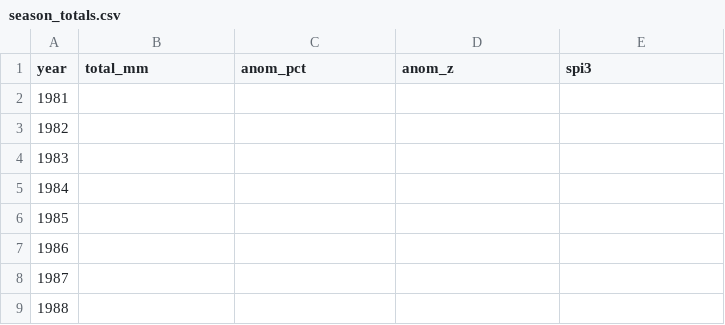
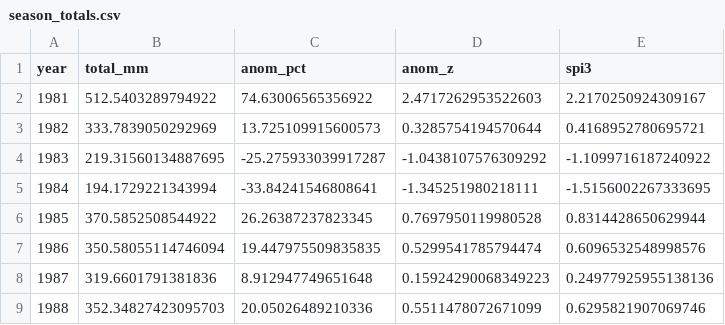
Before and after one commit to sophia14324/East-African-Monsoon-ML-project, a CSV file: data/processed/season_totals.csv, drawn as a sheet; only a part is shown; the diff covers the shown part only.

```diff
--- a/data/processed/season_totals.csv
+++ b/data/processed/season_totals.csv
@@ -1,9 +1,9 @@
 year,total_mm,anom_pct,anom_z,spi3
-1981,,,,
-1982,,,,
-1983,,,,
-1984,,,,
-1985,,,,
-1986,,,,
-1987,,,,
-1988,,,,
+1981,512.5403289794922,74.63006565356922,2.4717262953522603,2.2170250924309167
+1982,333.7839050292969,13.725109915600573,0.3285754194570644,0.4168952780695721
+1983,219.31560134887695,-25.275933039917287,-1.0438107576309292,-1.1099716187240922
+1984,194.1729221343994,-33.84241546808641,-1.345251980218111,-1.5156002267333695
+1985,370.5852508544922,26.26387237823345,0.7697950119980528,0.8314428650629944
+1986,350.58055114746094,19.447975509835835,0.5299541785794474,0.6096532548998576
+1987,319.6601791381836,8.912947749651648,0.15924290068349223,0.24977925955138136
+1988,352.34827423095703,20.05026489210336,0.5511478072671099,0.6295821907069746
```
Also changed, not shown: 144 edited cells elsewhere in this file, data/processed/season_totals_with_drivers.csv, data/raw/chirps_mam.csv, 4 other files.
